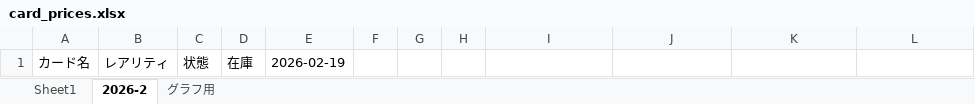
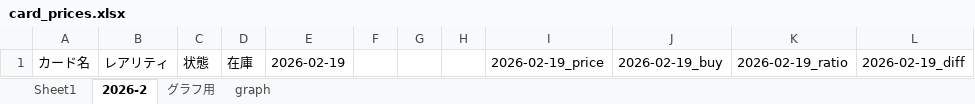
Before and after one commit to yoshi903i-coder/pokemon-price-bot, an Excel workbook: card_prices.xlsx, sheet 2026-2, drawn as a sheet; values as stored, in another font and other column widths than the file's, no borders; the diff names each change by its address in the sheet, - before the commit and + after, or states it on an @@ line.

```diff
--- a/card_prices.xlsx (sheet 2026-2)
+++ b/card_prices.xlsx (sheet 2026-2)
+sheet tab: graph
-I1: (empty)
+I1: 2026-02-19_price
-J1: (empty)
+J1: 2026-02-19_buy
-K1: (empty)
+K1: 2026-02-19_ratio
-L1: (empty)
+L1: 2026-02-19_diff
```
